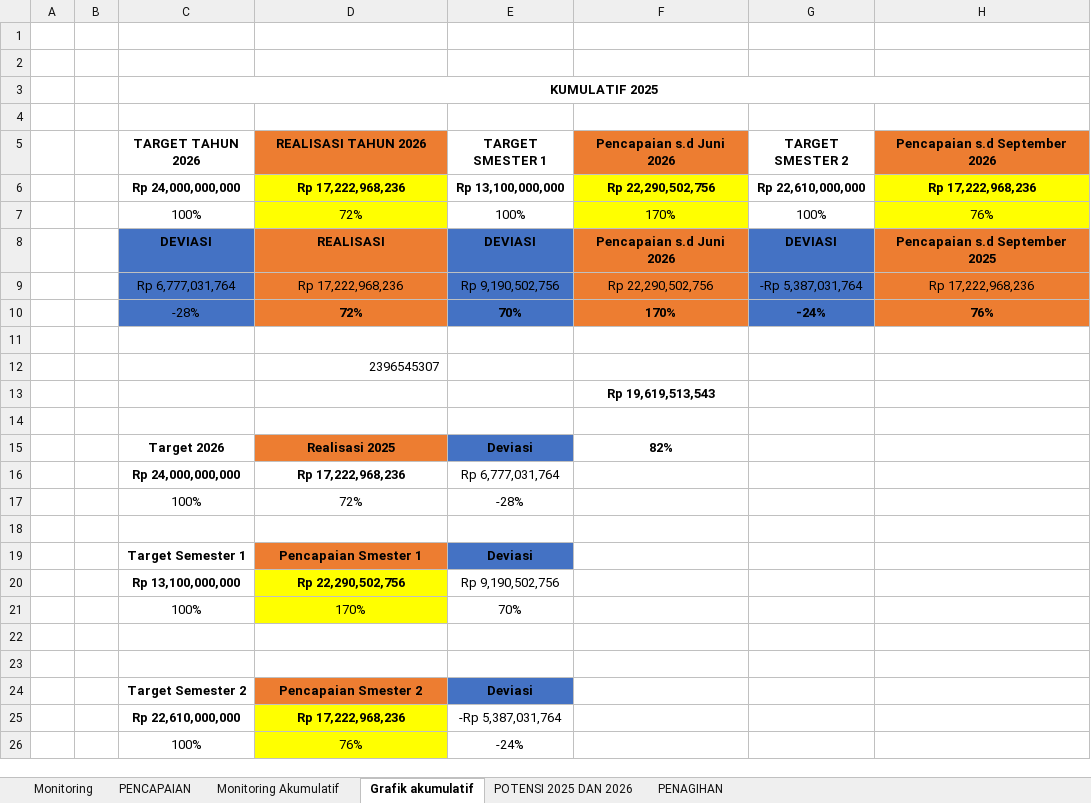
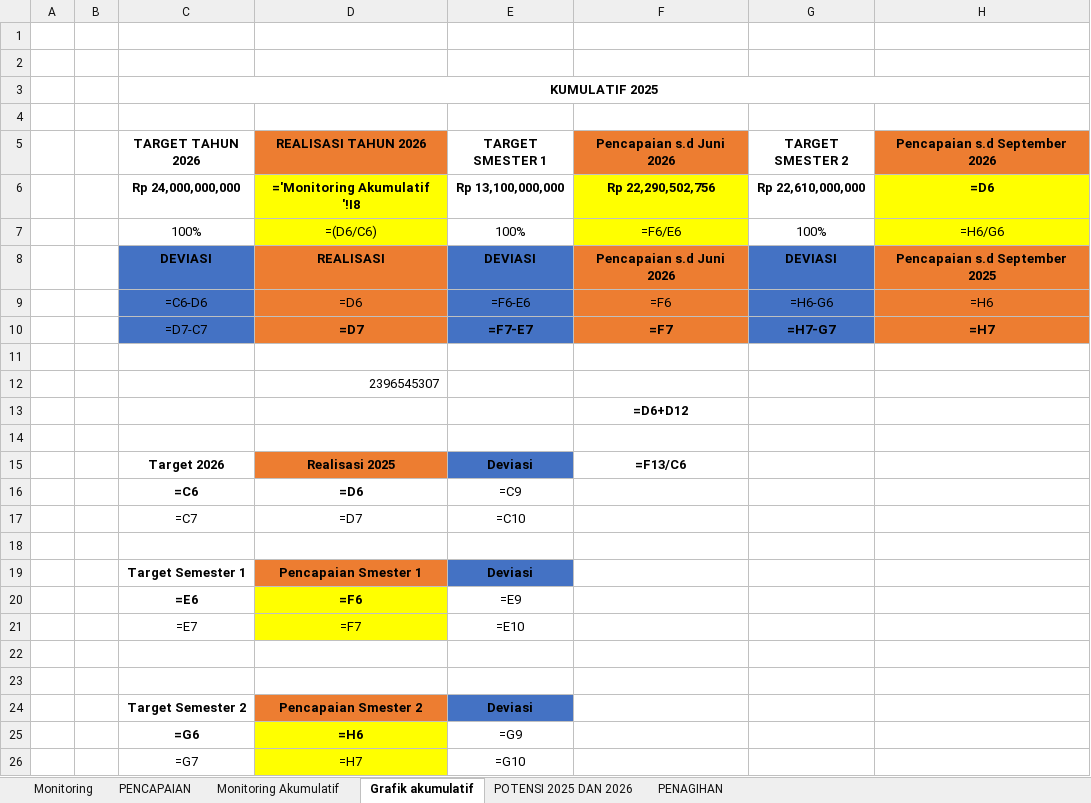
Before and after one commit to RF-AI-PDM/dashboard, an Excel workbook: data/Data.xlsx, sheet Grafik akumulatif, drawn as a sheet; values as stored, in another font and other column widths than the file's, no borders; formulas without a stored value are shown as written; charts and pictures not drawn; removed rows and columns are numbered as before the commit, all else as after; the diff names each change by its address in the sheet, - before the commit and + after, or states it on an @@ line.

```diff
--- a/data/Data.xlsx (sheet Grafik akumulatif)
+++ b/data/Data.xlsx (sheet Grafik akumulatif)
-D6 (REALISASI TAHUN 2026): Rp 17,222,968,236
+D6 (REALISASI TAHUN 2026): ='Monitoring Akumulatif '!I8
-H6 (Pencapaian s.d September 2026): Rp 17,222,968,236
+H6 (Pencapaian s.d September 2026): =D6
-D7 (REALISASI TAHUN 2026): 72%
+D7 (REALISASI TAHUN 2026): =(D6/C6)
-F7 (Pencapaian s.d Juni 2026): 170%
+F7 (Pencapaian s.d Juni 2026): =F6/E6
-H7 (Pencapaian s.d September 2026): 76%
+H7 (Pencapaian s.d September 2026): =H6/G6
-row 9:  |  | Rp 6,777,031,764 | Rp 17,222,968,236 | Rp 9,190,502,756 | Rp 22,290,502,756 | -Rp 5,387,031,764 | Rp 17,222,968,236
-row 10:  |  | -28% | 72% | 70% | 170% | -24% | 76%
+row 9:  |  | =C6-D6 | =D6 | =F6-E6 | =F6 | =H6-G6 | =H6
+row 10:  |  | =D7-C7 | =D7 | =F7-E7 | =F7 | =H7-G7 | =H7
-F13 (Pencapaian s.d Juni 2026): Rp 19,619,513,543
+F13 (Pencapaian s.d Juni 2026): =D6+D12
-F15 (Pencapaian s.d Juni 2026): 82%
+F15 (Pencapaian s.d Juni 2026): =F13/C6
-row 16:  |  | Rp 24,000,000,000 | Rp 17,222,968,236 | Rp 6,777,031,764
-row 17:  |  | 100% | 72% | -28%
+row 16:  |  | =C6 | =D6 | =C9
+row 17:  |  | =C7 | =D7 | =C10
-row 20:  |  | Rp 13,100,000,000 | Rp 22,290,502,756 | Rp 9,190,502,756
-row 21:  |  | 100% | 170% | 70%
+row 20:  |  | =E6 | =F6 | =E9
+row 21:  |  | =E7 | =F7 | =E10
-row 25:  |  | Rp 22,610,000,000 | Rp 17,222,968,236 | -Rp 5,387,031,764
-row 26:  |  | 100% | 76% | -24%
+row 25:  |  | =G6 | =H6 | =G9
+row 26:  |  | =G7 | =H7 | =G10
```
Also changed, not shown: sheet PENCAPAIAN, sheet Monitoring, sheet Monitoring Akumulatif, sheet POTENSI 2025 DAN 2026, charts or pictures, 2 other files.
